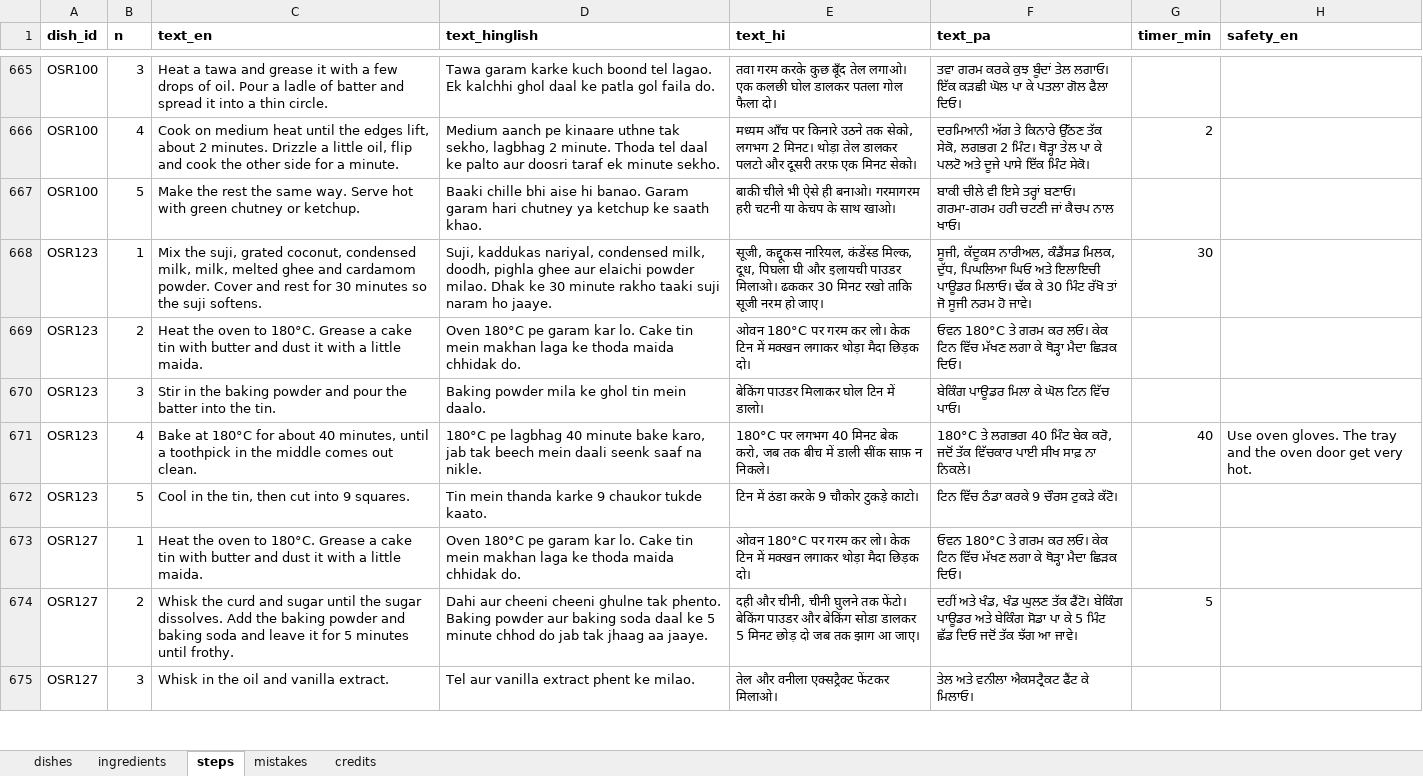
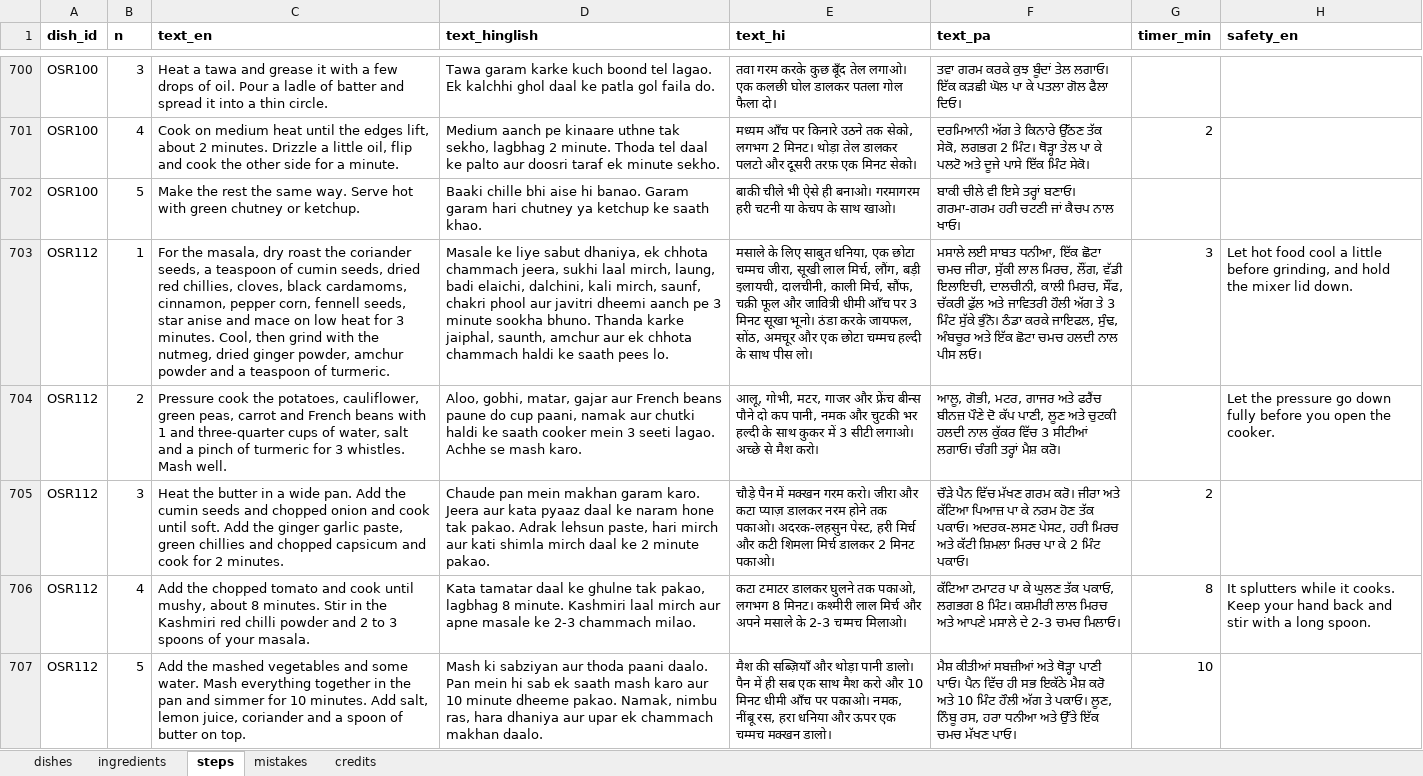
Before and after one commit to arshchatrath/amma-ji, an Excel workbook: data/amma_ji_recipes.xlsx, sheet steps, drawn as a sheet; only a part is shown, gaps mark what is left out; the shorter side is filled out with more unchanged rows; values as stored, in another font and other column widths than the file's, no borders; the diff covers the shown part only; the diff names each change by its address in the sheet, - before the commit and + after, or states it on an @@ line.

```diff
--- a/data/amma_ji_recipes.xlsx (sheet steps)
+++ b/data/amma_ji_recipes.xlsx (sheet steps)
+row 703: OSR112 | 1 | For the masala, dry roast the coriander seeds, a teaspoon of cumin seeds, dried red chillies, cloves, black cardamoms, cinnamon, pepper corn, fennell seeds, star anise and mace on low heat for 3 minutes. Cool, then grind with the nutmeg, dried ginger powder, amchur powder and a teaspoon of turmeric. | Masale ke liye sabut dhaniya, ek chhota chammach jeera, sukhi laal mirch, laung, badi elaichi, dalchini, kali mirch, saunf, chakri phool aur javitri dheemi aanch pe 3 minute sookha bhuno. Thanda karke jaiphal, saunth, amchur aur ek chhota chammach haldi ke saath pees lo. | मसाले के लिए साबुत धनिया, एक छोटा चम्मच जीरा, सूखी लाल मिर्च, लौंग, बड़ी इलायची, दालचीनी, काली मिर्च, सौंफ, चक्री फूल और जावित्री धीमी आँच पर 3 मिनट सूखा भूनो। ठंडा करके जायफल, सोंठ, अमचूर और एक छोटा चम्मच हल्दी के साथ पीस लो। | ਮਸਾਲੇ ਲਈ ਸਾਬਤ ਧਨੀਆ, ਇੱਕ ਛੋਟਾ ਚਮਚ ਜੀਰਾ, ਸੁੱਕੀ ਲਾਲ ਮਿਰਚ, ਲੌਂਗ, ਵੱਡੀ ਇਲਾਇਚੀ, ਦਾਲਚੀਨੀ, ਕਾਲੀ ਮਿਰਚ, ਸੌਂਫ, ਚੱਕਰੀ ਫੁੱਲ ਅਤੇ ਜਾਵਿਤਰੀ ਹੌਲੀ ਅੱਗ ਤੇ 3 ਮਿੰਟ ਸੁੱਕੇ ਭੁੰਨੋ। ਠੰਡਾ ਕਰਕੇ ਜਾਇਫਲ, ਸੁੰਢ, ਅੰਬਚੂਰ ਅਤੇ ਇੱਕ ਛੋਟਾ ਚਮਚ ਹਲਦੀ ਨਾਲ ਪੀਸ ਲਓ। | 3 | Let hot food cool a little before grinding, and hold the mixer lid down.
+row 704: OSR112 | 2 | Pressure cook the potatoes, cauliflower, green peas, carrot and French beans with 1 and three-quarter cups of water, salt and a pinch of turmeric for 3 whistles. Mash well. | Aloo, gobhi, matar, gajar aur French beans paune do cup paani, namak aur chutki haldi ke saath cooker mein 3 seeti lagao. Achhe se mash karo. | आलू, गोभी, मटर, गाजर और फ्रेंच बीन्स पौने दो कप पानी, नमक और चुटकी भर हल्दी के साथ कुकर में 3 सीटी लगाओ। अच्छे से मैश करो। | ਆਲੂ, ਗੋਭੀ, ਮਟਰ, ਗਾਜਰ ਅਤੇ ਫਰੈਂਚ ਬੀਨਜ਼ ਪੌਣੇ ਦੋ ਕੱਪ ਪਾਣੀ, ਲੂਣ ਅਤੇ ਚੁਟਕੀ ਹਲਦੀ ਨਾਲ ਕੁੱਕਰ ਵਿੱਚ 3 ਸੀਟੀਆਂ ਲਗਾਓ। ਚੰਗੀ ਤਰ੍ਹਾਂ ਮੈਸ਼ ਕਰੋ। |  | Let the pressure go down fully before you open the cooker.
+row 705: OSR112 | 3 | Heat the butter in a wide pan. Add the cumin seeds and chopped onion and cook until soft. Add the ginger garlic paste, green chillies and chopped capsicum and cook for 2 minutes. | Chaude pan mein makhan garam karo. Jeera aur kata pyaaz daal ke naram hone tak pakao. Adrak lehsun paste, hari mirch aur kati shimla mirch daal ke 2 minute pakao. | चौड़े पैन में मक्खन गरम करो। जीरा और कटा प्याज़ डालकर नरम होने तक पकाओ। अदरक-लहसुन पेस्ट, हरी मिर्च और कटी शिमला मिर्च डालकर 2 मिनट पकाओ। | ਚੌੜੇ ਪੈਨ ਵਿੱਚ ਮੱਖਣ ਗਰਮ ਕਰੋ। ਜੀਰਾ ਅਤੇ ਕੱਟਿਆ ਪਿਆਜ਼ ਪਾ ਕੇ ਨਰਮ ਹੋਣ ਤੱਕ ਪਕਾਓ। ਅਦਰਕ-ਲਸਣ ਪੇਸਟ, ਹਰੀ ਮਿਰਚ ਅਤੇ ਕੱਟੀ ਸ਼ਿਮਲਾ ਮਿਰਚ ਪਾ ਕੇ 2 ਮਿੰਟ ਪਕਾਓ। | 2
+row 706: OSR112 | 4 | Add the chopped tomato and cook until mushy, about 8 minutes. Stir in the Kashmiri red chilli powder and 2 to 3 spoons of your masala. | Kata tamatar daal ke ghulne tak pakao, lagbhag 8 minute. Kashmiri laal mirch aur apne masale ke 2-3 chammach milao. | कटा टमाटर डालकर घुलने तक पकाओ, लगभग 8 मिनट। कश्मीरी लाल मिर्च और अपने मसाले के 2-3 चम्मच मिलाओ। | ਕੱਟਿਆ ਟਮਾਟਰ ਪਾ ਕੇ ਘੁਲਣ ਤੱਕ ਪਕਾਓ, ਲਗਭਗ 8 ਮਿੰਟ। ਕਸ਼ਮੀਰੀ ਲਾਲ ਮਿਰਚ ਅਤੇ ਆਪਣੇ ਮਸਾਲੇ ਦੇ 2-3 ਚਮਚ ਮਿਲਾਓ। | 8 | It splutters while it cooks. Keep your hand back and stir with a long spoon.
+row 707: OSR112 | 5 | Add the mashed vegetables and some water. Mash everything together in the pan and simmer for 10 minutes. Add salt, lemon juice, coriander and a spoon of butter on top. | Mash ki sabziyan aur thoda paani daalo. Pan mein hi sab ek saath mash karo aur 10 minute dheeme pakao. Namak, nimbu ras, hara dhaniya aur upar ek chammach makhan daalo. | मैश की सब्ज़ियाँ और थोड़ा पानी डालो। पैन में ही सब एक साथ मैश करो और 10 मिनट धीमी आँच पर पकाओ। नमक, नींबू रस, हरा धनिया और ऊपर एक चम्मच मक्खन डालो। | ਮੈਸ਼ ਕੀਤੀਆਂ ਸਬਜ਼ੀਆਂ ਅਤੇ ਥੋੜ੍ਹਾ ਪਾਣੀ ਪਾਓ। ਪੈਨ ਵਿੱਚ ਹੀ ਸਭ ਇਕੱਠੇ ਮੈਸ਼ ਕਰੋ ਅਤੇ 10 ਮਿੰਟ ਹੌਲੀ ਅੱਗ ਤੇ ਪਕਾਓ। ਲੂਣ, ਨਿੰਬੂ ਰਸ, ਹਰਾ ਧਨੀਆ ਅਤੇ ਉੱਤੇ ਇੱਕ ਚਮਚ ਮੱਖਣ ਪਾਓ। | 10
```
Also changed, not shown: 47 added rows elsewhere in this sheet, sheet mistakes, sheet dishes, sheet ingredients, 6 other files.
